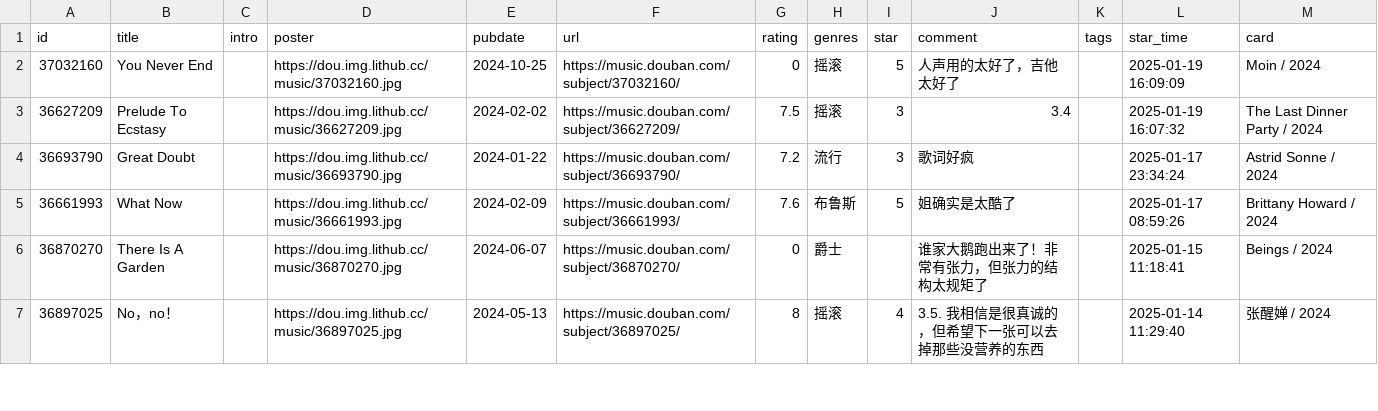
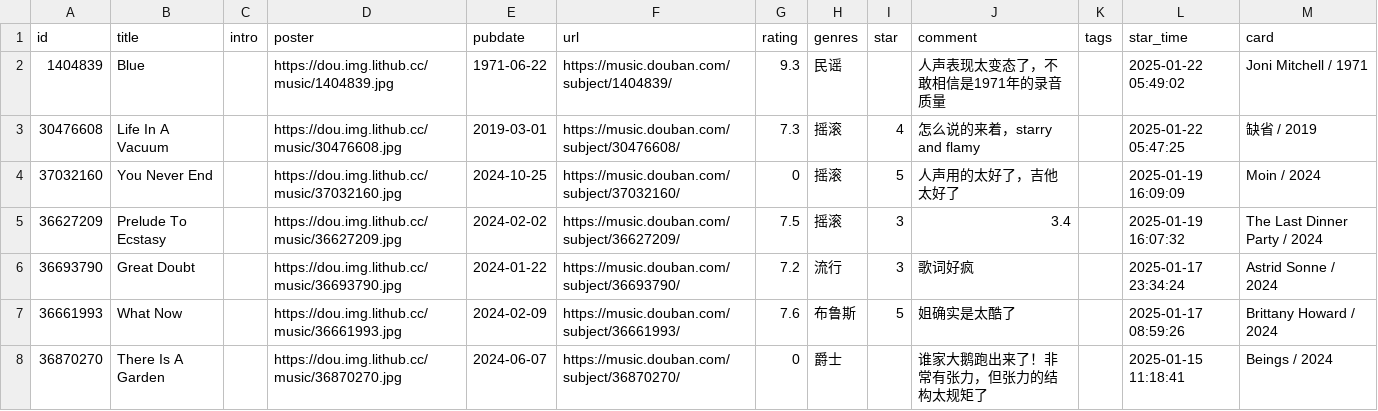
Before and after one commit to zcysxy/doumark-action, a CSV file: data/douban/music.csv, drawn as a sheet; only a part is shown; the shorter side is filled out with more unchanged rows; the diff names each change by its address in the sheet, - before the commit and + after, or states it on an @@ line.

```diff
--- a/data/douban/music.csv
+++ b/data/douban/music.csv
+row 2: 1404839 | Blue |  | https://dou.img.lithub.cc/music/1404839.jpg | 1971-06-22 | https://music.douban.com/subject/1404839/ | 9.3 | 民谣 |  | 人声表现太变态了，不敢相信是1971年的录音质量 |  | 2025-01-22 05:49:02 | Joni Mitchell / 1971
+row 3: 30476608 | Life In A Vacuum |  | https://dou.img.lithub.cc/music/30476608.jpg | 2019-03-01 | https://music.douban.com/subject/30476608/ | 7.3 | 摇滚 | 4 | 怎么说的来着，starry and flamy |  | 2025-01-22 05:47:25 | 缺省 / 2019
```
Also changed, not shown: data/douban/movie.csv.
